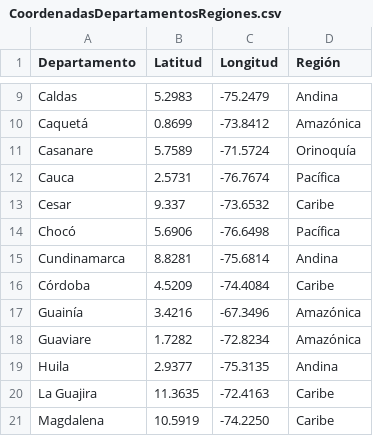
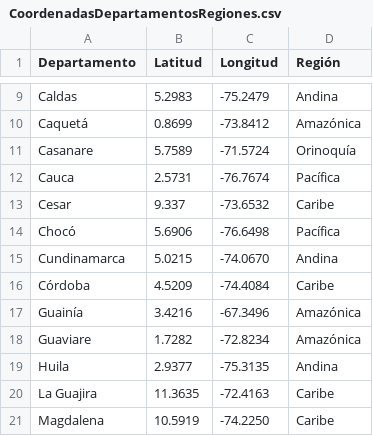
Before and after one commit to kevin06211/Contratacion_360, a CSV file: Data/CoordenadasDepartamentosRegiones.csv, drawn as a sheet; only a part is shown, gaps mark what is left out.

Commit message:
Update CoordenadasDepartamentosRegiones.csv

```diff
--- a/Data/CoordenadasDepartamentosRegiones.csv
+++ b/Data/CoordenadasDepartamentosRegiones.csv
@@ -14,3 +14,3 @@ Cesar,9.337,-73.6532,Caribe
 Chocó,5.6906,-76.6498,Pacífica
-Cundinamarca,8.8281,-75.6814,Andina
+Cundinamarca,5.0215,-74.0670,Andina
 Córdoba,4.5209,-74.4084,Caribe
```
